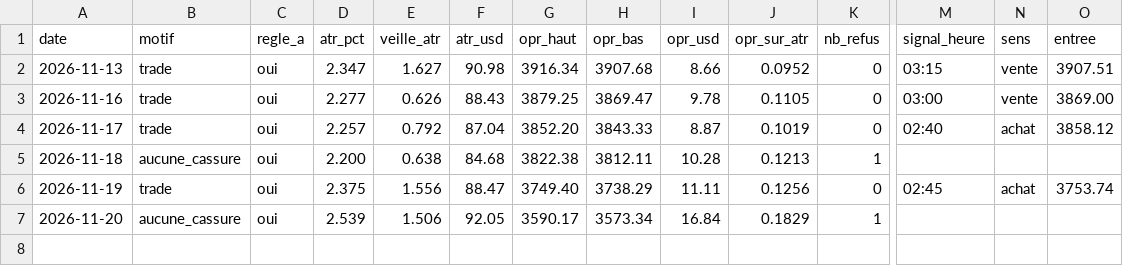
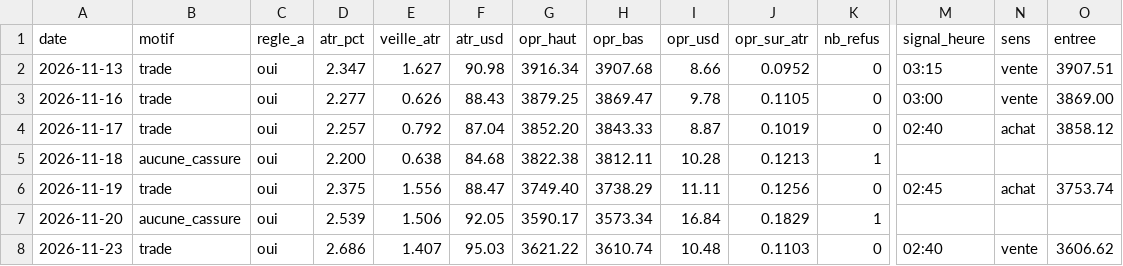
Before and after one commit to karasko54/opr-nasdaq, a CSV file: journal_or_nuits.csv, drawn as a sheet; only a part is shown, gaps mark what is left out; rows hold the shown columns only; the diff names each change by its address in the sheet, - before the commit and + after, or states it on an @@ line.

```diff
--- a/journal_or_nuits.csv
+++ b/journal_or_nuits.csv
+row 8: 2026-11-23 | trade | oui | 2.686 | 1.407 | 95.03 | 3621.22 | 3610.74 | 10.48 | 0.1103 | 0 | 02:40 | vente | 3606.62
```
Also changed, not shown: journal_or.csv, 1 other file.
